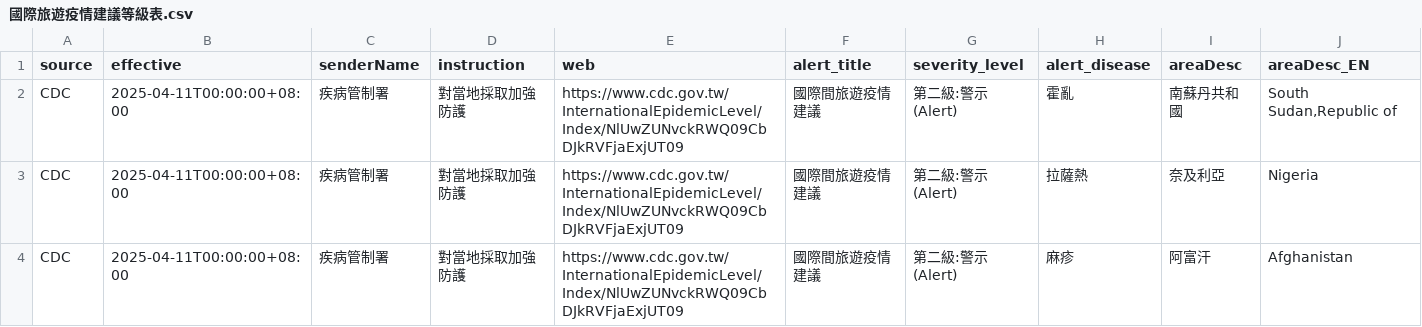
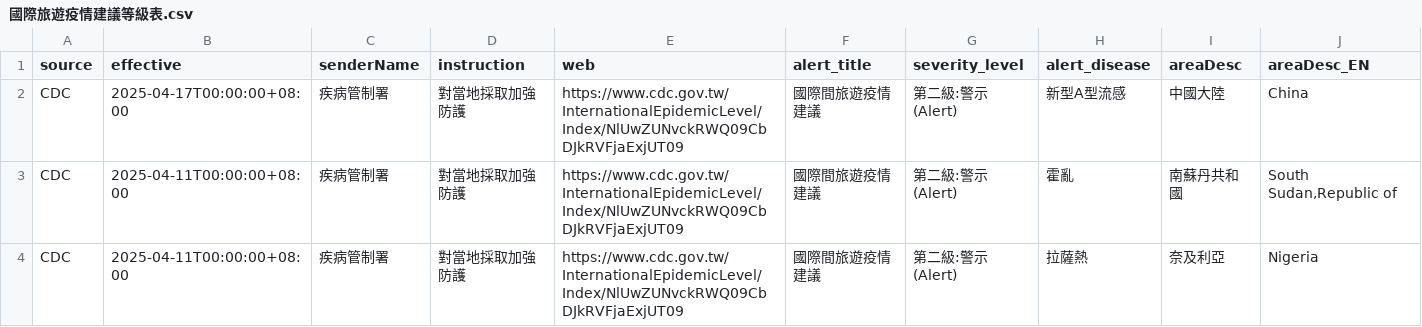
Before and after one commit to doggy8088/cdc-data, a CSV file: data/國際旅遊疫情建議等級表/國際旅遊疫情建議等級表.csv, drawn as a sheet; only a part is shown; the shorter side is filled out with more unchanged rows; rows hold the shown columns only; the diff names each change by its address in the sheet, - before the commit and + after, or states it on an @@ line.

```diff
--- a/data/國際旅遊疫情建議等級表/國際旅遊疫情建議等級表.csv
+++ b/data/國際旅遊疫情建議等級表/國際旅遊疫情建議等級表.csv
+row 2: CDC | 2025-04-17T00:00:00+08:00 | 疾病管制署 | 對當地採取加強防護 | https://www.cdc.gov.tw/InternationalEpidemicLevel/Index/NlUwZUNvckRWQ09CbDJkRVFjaExjUT09 | 國際間旅遊疫情建議 | 第二級:警示(Alert) | 新型A型流感 | 中國大陸 | China
```
Also changed, not shown: data/近12個月登革熱病媒蚊調查資料/近12個月登革熱病媒蚊調查資料 - 屏東縣.csv, 4 other files.
